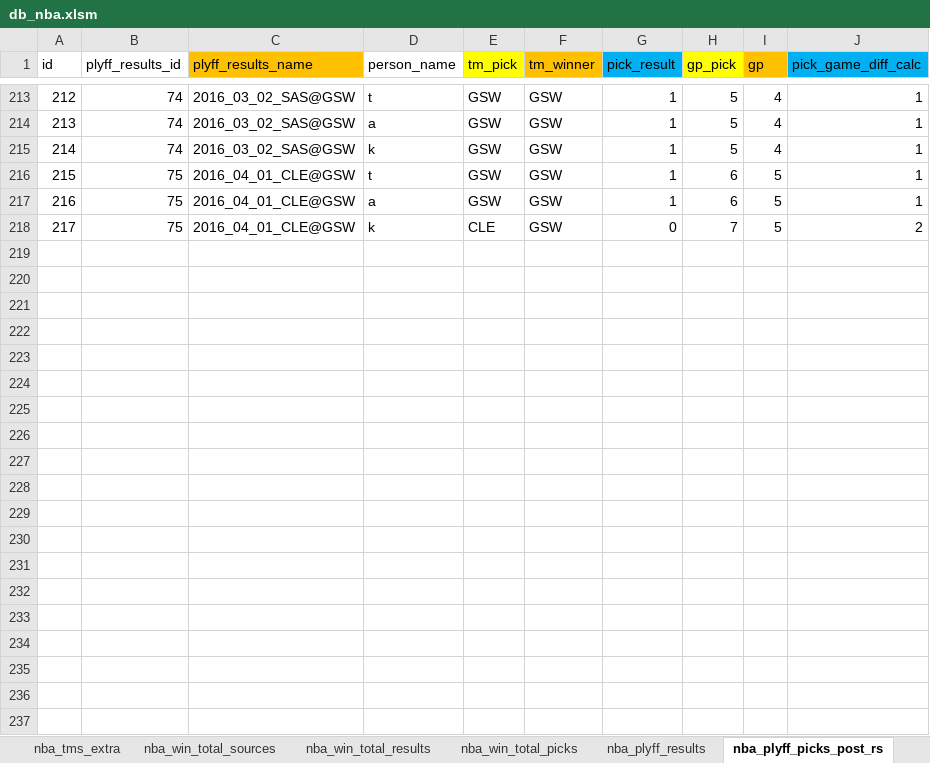
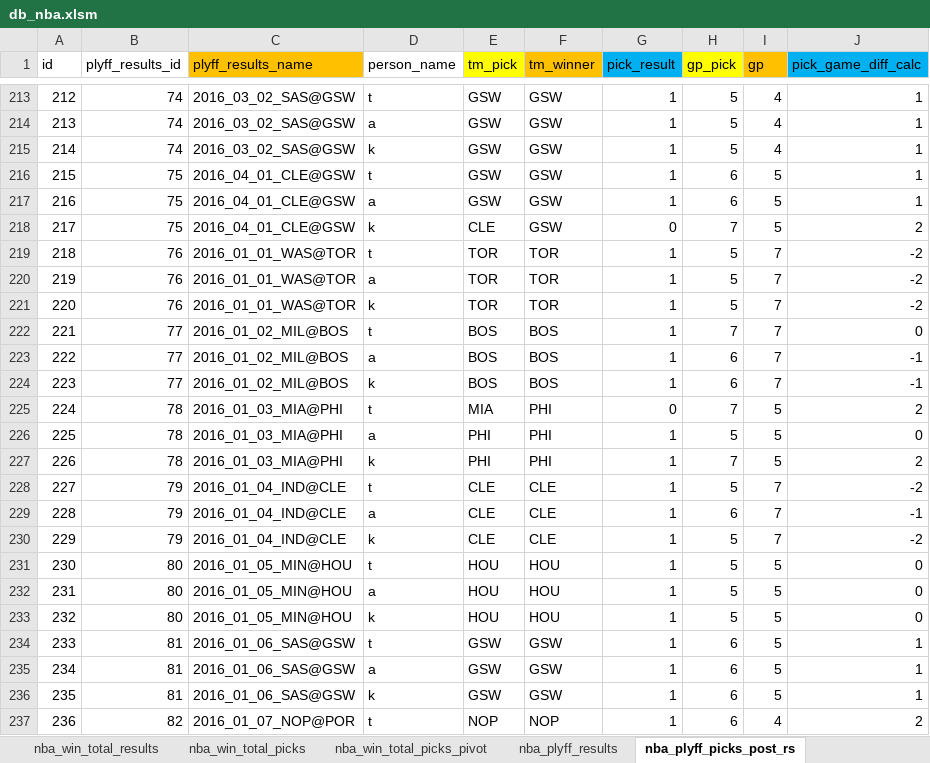
Before and after one commit to aelhabr/nba, an Excel workbook: data/db_nba.xlsm, sheet nba_plyff_picks_post_rs, drawn as a sheet; only a part is shown, gaps mark what is left out; values as stored, in another font and other column widths than the file's, no borders; the diff covers the shown part only; the diff names each change by its address in the sheet, - before the commit and + after, or states it on an @@ line.

```diff
--- a/data/db_nba.xlsm (sheet nba_plyff_picks_post_rs)
+++ b/data/db_nba.xlsm (sheet nba_plyff_picks_post_rs)
-sheet tab: nba_tms_extra
+sheet tab: nba_win_total_picks_pivot
+row 219: 218 | 76 | 2016_01_01_WAS@TOR | t | TOR | TOR | 1 | 5 | 7 | -2
+row 220: 219 | 76 | 2016_01_01_WAS@TOR | a | TOR | TOR | 1 | 5 | 7 | -2
+row 221: 220 | 76 | 2016_01_01_WAS@TOR | k | TOR | TOR | 1 | 5 | 7 | -2
+row 222: 221 | 77 | 2016_01_02_MIL@BOS | t | BOS | BOS | 1 | 7 | 7 | 0
+row 223: 222 | 77 | 2016_01_02_MIL@BOS | a | BOS | BOS | 1 | 6 | 7 | -1
+row 224: 223 | 77 | 2016_01_02_MIL@BOS | k | BOS | BOS | 1 | 6 | 7 | -1
+row 225: 224 | 78 | 2016_01_03_MIA@PHI | t | MIA | PHI | 0 | 7 | 5 | 2
+row 226: 225 | 78 | 2016_01_03_MIA@PHI | a | PHI | PHI | 1 | 5 | 5 | 0
+row 227: 226 | 78 | 2016_01_03_MIA@PHI | k | PHI | PHI | 1 | 7 | 5 | 2
+row 228: 227 | 79 | 2016_01_04_IND@CLE | t | CLE | CLE | 1 | 5 | 7 | -2
+row 229: 228 | 79 | 2016_01_04_IND@CLE | a | CLE | CLE | 1 | 6 | 7 | -1
+row 230: 229 | 79 | 2016_01_04_IND@CLE | k | CLE | CLE | 1 | 5 | 7 | -2
+row 231: 230 | 80 | 2016_01_05_MIN@HOU | t | HOU | HOU | 1 | 5 | 5 | 0
+row 232: 231 | 80 | 2016_01_05_MIN@HOU | a | HOU | HOU | 1 | 5 | 5 | 0
+row 233: 232 | 80 | 2016_01_05_MIN@HOU | k | HOU | HOU | 1 | 5 | 5 | 0
+row 234: 233 | 81 | 2016_01_06_SAS@GSW | t | GSW | GSW | 1 | 6 | 5 | 1
+row 235: 234 | 81 | 2016_01_06_SAS@GSW | a | GSW | GSW | 1 | 6 | 5 | 1
+row 236: 235 | 81 | 2016_01_06_SAS@GSW | k | GSW | GSW | 1 | 6 | 5 | 1
+row 237: 236 | 82 | 2016_01_07_NOP@POR | t | NOP | NOP | 1 | 6 | 4 | 2
```
Also changed, not shown: 26 added rows elsewhere in this sheet, sheet nba_win_total_results, sheet nba_plyffs_picks_pre_rs, sheet nba_win_total_picks, sheet nba_plyff_results, sheet nba_tms, sheet nba_win_total_sources, formulas that keep their value, 28 other files.
